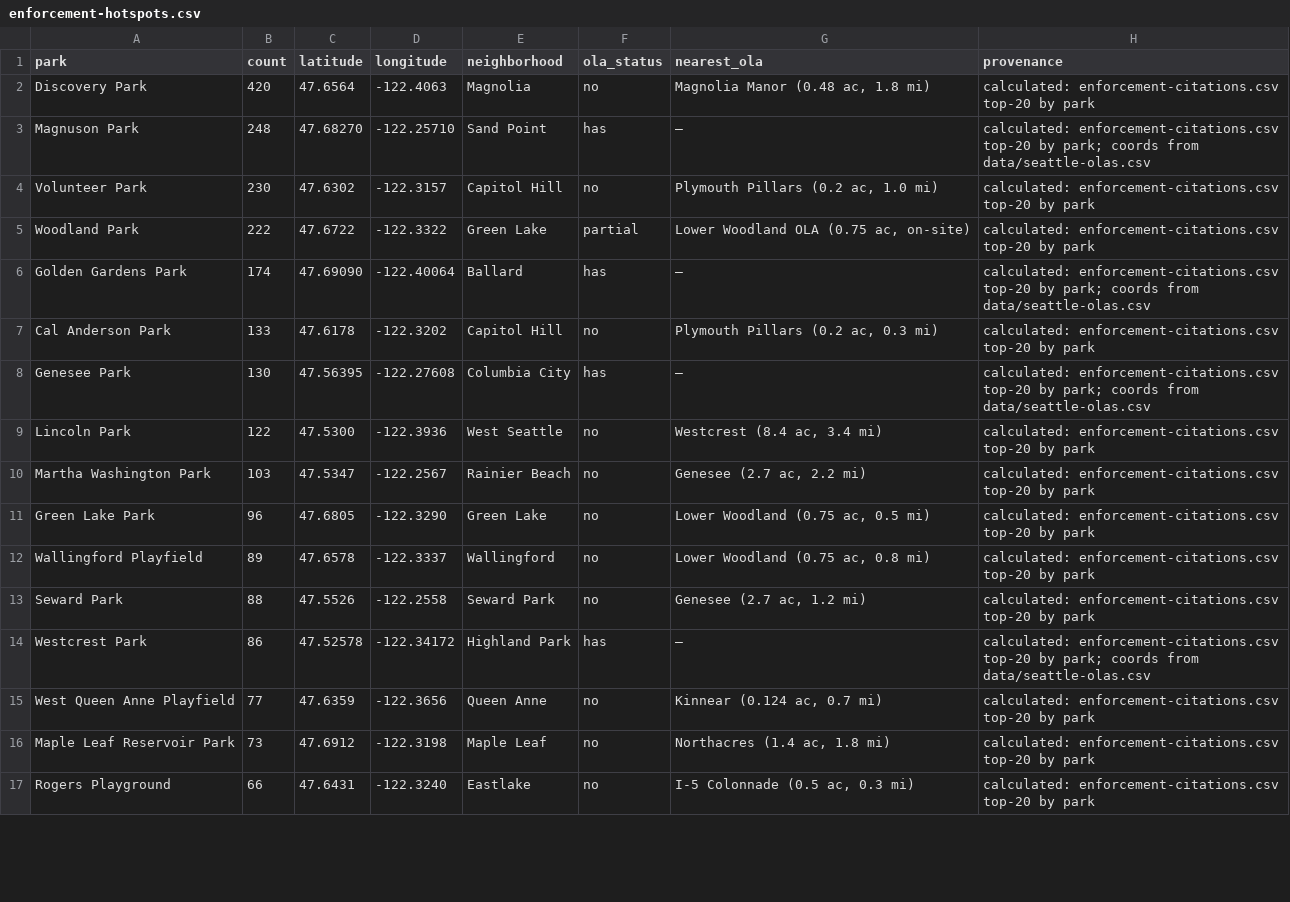
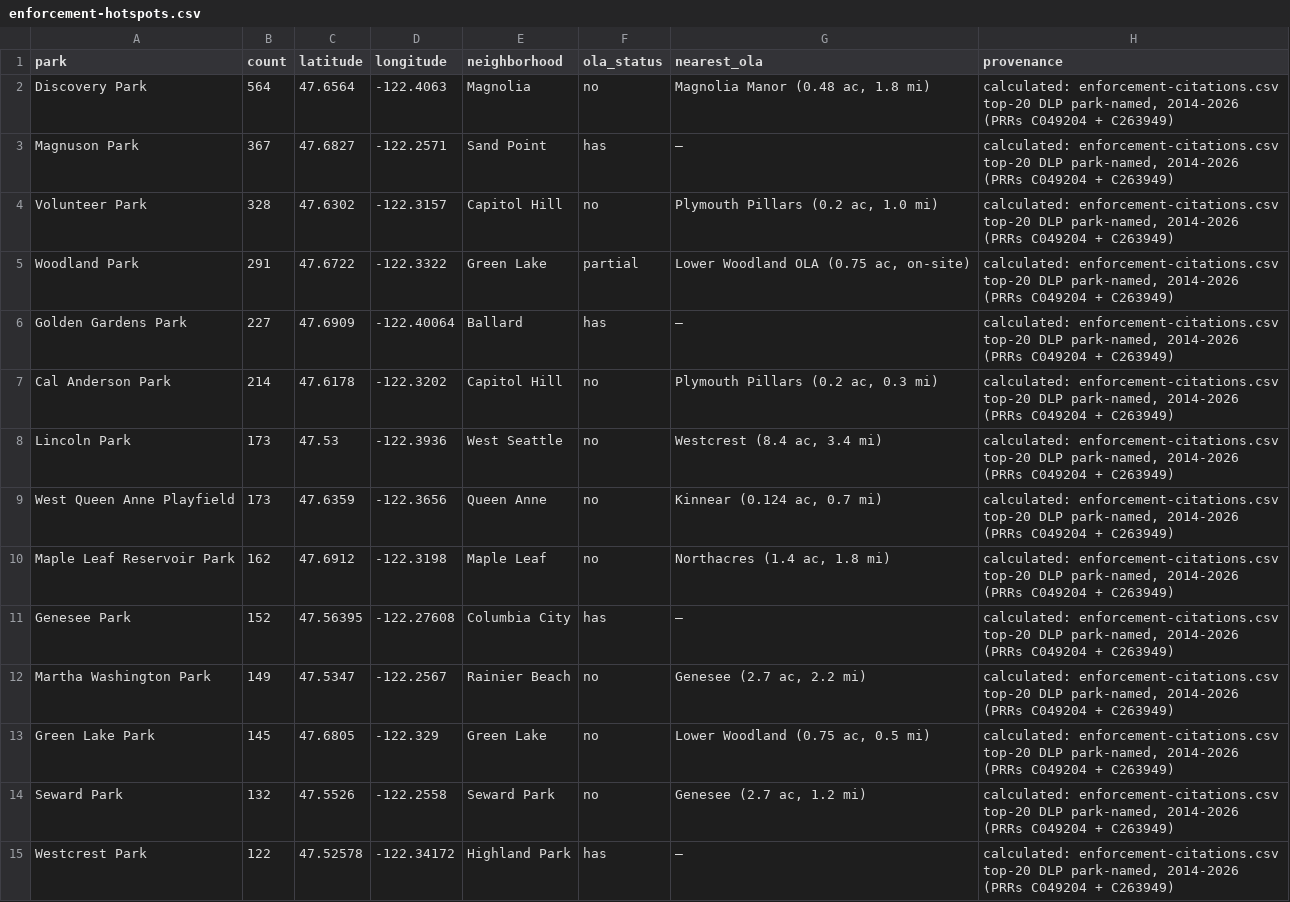
Before and after one commit to avrignaud/seattledogparkdata, a CSV file: data/enforcement-hotspots.csv, drawn as a sheet; only a part is shown; the diff covers the shown part only.

```diff
--- a/data/enforcement-hotspots.csv
+++ b/data/enforcement-hotspots.csv
@@ -1,17 +1,15 @@
 park,count,latitude,longitude,neighborhood,ola_status,nearest_ola,provenance
-Discovery Park,420,47.6564,-122.4063,Magnolia,no,"Magnolia Manor (0.48 ac, 1.8 mi)",calculated: enforcement-citations.csv top-20 by park
-Magnuson Park,248,47.68270,-122.25710,Sand Point,has,—,calculated: enforcement-citations.csv top-20 by park; coords from data/seattle-olas.csv
-Volunteer Park,230,47.6302,-122.3157,Capitol Hill,no,"Plymouth Pillars (0.2 ac, 1.0 mi)",calculated: enforcement-citations.csv top-20 by park
-Woodland Park,222,47.6722,-122.3322,Green Lake,partial,"Lower Woodland OLA (0.75 ac, on-site)",calculated: enforcement-citations.csv top-20 by park
-Golden Gardens Park,174,47.69090,-122.40064,Ballard,has,—,calculated: enforcement-citations.csv top-20 by park; coords from data/seattle-olas.csv
-Cal Anderson Park,133,47.6178,-122.3202,Capitol Hill,no,"Plymouth Pillars (0.2 ac, 0.3 mi)",calculated: enforcement-citations.csv top-20 by park
-Genesee Park,130,47.56395,-122.27608,Columbia City,has,—,calculated: enforcement-citations.csv top-20 by park; coords from data/seattle-olas.csv
-Lincoln Park,122,47.5300,-122.3936,West Seattle,no,"Westcrest (8.4 ac, 3.4 mi)",calculated: enforcement-citations.csv top-20 by park
-Martha Washington Park,103,47.5347,-122.2567,Rainier Beach,no,"Genesee (2.7 ac, 2.2 mi)",calculated: enforcement-citations.csv top-20 by park
-Green Lake Park,96,47.6805,-122.3290,Green Lake,no,"Lower Woodland (0.75 ac, 0.5 mi)",calculated: enforcement-citations.csv top-20 by park
-Wallingford Playfield,89,47.6578,-122.3337,Wallingford,no,"Lower Woodland (0.75 ac, 0.8 mi)",calculated: enforcement-citations.csv top-20 by park
-Seward Park,88,47.5526,-122.2558,Seward Park,no,"Genesee (2.7 ac, 1.2 mi)",calculated: enforcement-citations.csv top-20 by park
-Westcrest Park,86,47.52578,-122.34172,Highland Park,has,—,calculated: enforcement-citations.csv top-20 by park; coords from data/seattle-olas.csv
-West Queen Anne Playfield,77,47.6359,-122.3656,Queen Anne,no,"Kinnear (0.124 ac, 0.7 mi)",calculated: enforcement-citations.csv top-20 by park
-Maple Leaf Reservoir Park,73,47.6912,-122.3198,Maple Leaf,no,"Northacres (1.4 ac, 1.8 mi)",calculated: enforcement-citations.csv top-20 by park
-Rogers Playground,66,47.6431,-122.3240,Eastlake,no,"I-5 Colonnade (0.5 ac, 0.3 mi)",calculated: enforcement-citations.csv top-20 by park
+Discovery Park,564,47.6564,-122.4063,Magnolia,no,"Magnolia Manor (0.48 ac, 1.8 mi)","calculated: enforcement-citations.csv top-20 DLP park-named, 2014-2026 (PRRs C049204 + C263949)"
+Magnuson Park,367,47.6827,-122.2571,Sand Point,has,—,"calculated: enforcement-citations.csv top-20 DLP park-named, 2014-2026 (PRRs C049204 + C263949)"
+Volunteer Park,328,47.6302,-122.3157,Capitol Hill,no,"Plymouth Pillars (0.2 ac, 1.0 mi)","calculated: enforcement-citations.csv top-20 DLP park-named, 2014-2026 (PRRs C049204 + C263949)"
+Woodland Park,291,47.6722,-122.3322,Green Lake,partial,"Lower Woodland OLA (0.75 ac, on-site)","calculated: enforcement-citations.csv top-20 DLP park-named, 2014-2026 (PRRs C049204 + C263949)"
+Golden Gardens Park,227,47.6909,-122.40064,Ballard,has,—,"calculated: enforcement-citations.csv top-20 DLP park-named, 2014-2026 (PRRs C049204 + C263949)"
+Cal Anderson Park,214,47.6178,-122.3202,Capitol Hill,no,"Plymouth Pillars (0.2 ac, 0.3 mi)","calculated: enforcement-citations.csv top-20 DLP park-named, 2014-2026 (PRRs C049204 + C263949)"
+Lincoln Park,173,47.53,-122.3936,West Seattle,no,"Westcrest (8.4 ac, 3.4 mi)","calculated: enforcement-citations.csv top-20 DLP park-named, 2014-2026 (PRRs C049204 + C263949)"
+West Queen Anne Playfield,173,47.6359,-122.3656,Queen Anne,no,"Kinnear (0.124 ac, 0.7 mi)","calculated: enforcement-citations.csv top-20 DLP park-named, 2014-2026 (PRRs C049204 + C263949)"
+Maple Leaf Reservoir Park,162,47.6912,-122.3198,Maple Leaf,no,"Northacres (1.4 ac, 1.8 mi)","calculated: enforcement-citations.csv top-20 DLP park-named, 2014-2026 (PRRs C049204 + C263949)"
+Genesee Park,152,47.56395,-122.27608,Columbia City,has,—,"calculated: enforcement-citations.csv top-20 DLP park-named, 2014-2026 (PRRs C049204 + C263949)"
+Martha Washington Park,149,47.5347,-122.2567,Rainier Beach,no,"Genesee (2.7 ac, 2.2 mi)","calculated: enforcement-citations.csv top-20 DLP park-named, 2014-2026 (PRRs C049204 + C263949)"
+Green Lake Park,145,47.6805,-122.329,Green Lake,no,"Lower Woodland (0.75 ac, 0.5 mi)","calculated: enforcement-citations.csv top-20 DLP park-named, 2014-2026 (PRRs C049204 + C263949)"
+Seward Park,132,47.5526,-122.2558,Seward Park,no,"Genesee (2.7 ac, 1.2 mi)","calculated: enforcement-citations.csv top-20 DLP park-named, 2014-2026 (PRRs C049204 + C263949)"
+Westcrest Park,122,47.52578,-122.34172,Highland Park,has,—,"calculated: enforcement-citations.csv top-20 DLP park-named, 2014-2026 (PRRs C049204 + C263949)"
```
Also changed, not shown: 4 added rows, 2 removed rows and 4 edited cells elsewhere in this file, data/enforcement-hotspots-extra.csv, data/walkshed/street-address-geocodes.csv, 10 other files.
